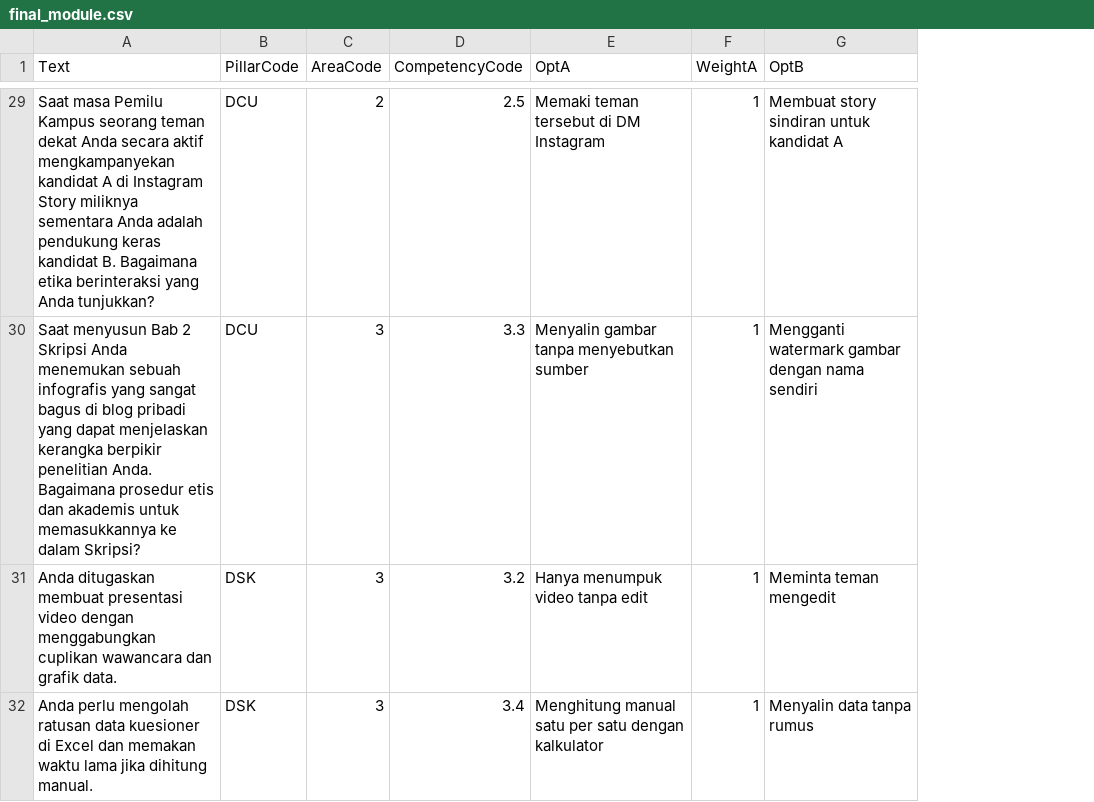
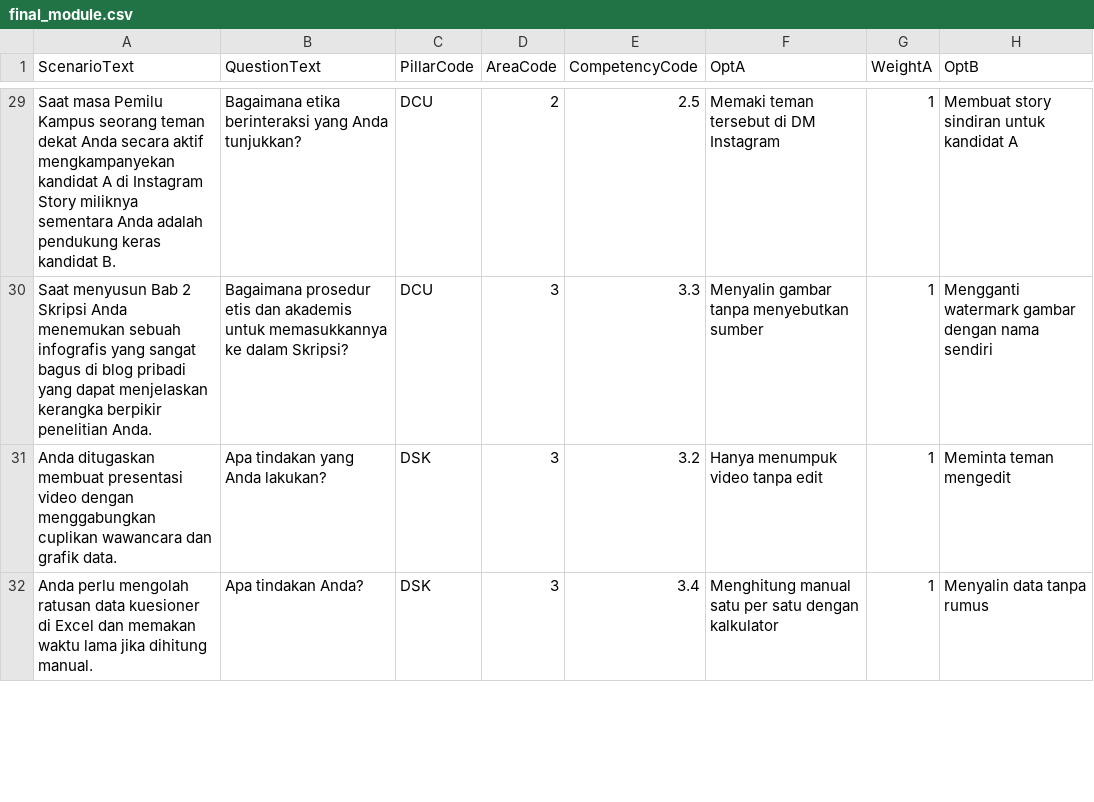
Before and after one commit to poffertjes-99/literasi-digital-v2, a CSV file: bank soal/final_module.csv, drawn as a sheet; only a part is shown, gaps mark what is left out; the diff covers the shown part only; the diff names each change by its address in the sheet, - before the commit and + after, or states it on an @@ line.

Commit message:
feat: implement dual-field scenario and question schema for module editor, CSV importer, and student assessment UI

```diff
--- a/bank soal/final_module.csv
+++ b/bank soal/final_module.csv
+column B (QuestionText), rows 29-32: Bagaimana etika berinteraksi yang Anda tunjukkan? | Bagaimana prosedur etis dan akademis untuk memasukkannya ke dalam Skripsi? | Apa tindakan yang Anda lakukan? | Apa tindakan Anda?
-A1: Text
+A1: ScenarioText
-A29 (ScenarioText): …kandidat B. Bagaimana etika berinteraksi yang Anda tunjukkan?
+A29 (ScenarioText): …kandidat B.
-A30 (ScenarioText): …penelitian Anda. Bagaimana prosedur etis dan akademis untuk memasukkannya ke dalam Skripsi?
+A30 (ScenarioText): …penelitian Anda.
```
Also changed, not shown: 25 edited cells elsewhere in this file, 2 other files.
